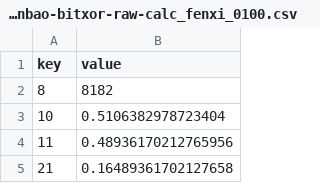
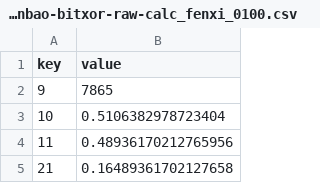
Before and after one commit to Micjoyce/lili, a CSV file: result-data-0927/zhaoguanbao-bitxor-raw-calc_fenxi_0100.csv, drawn as a sheet; only a part is shown.

```diff
--- a/result-data-0927/zhaoguanbao-bitxor-raw-calc_fenxi_0100.csv
+++ b/result-data-0927/zhaoguanbao-bitxor-raw-calc_fenxi_0100.csv
@@ -1,3 +1,3 @@
 "key","value"
-8,8182
+9,7865
 "10",0.5106382978723404
```
Also changed, not shown: 6 other files.
